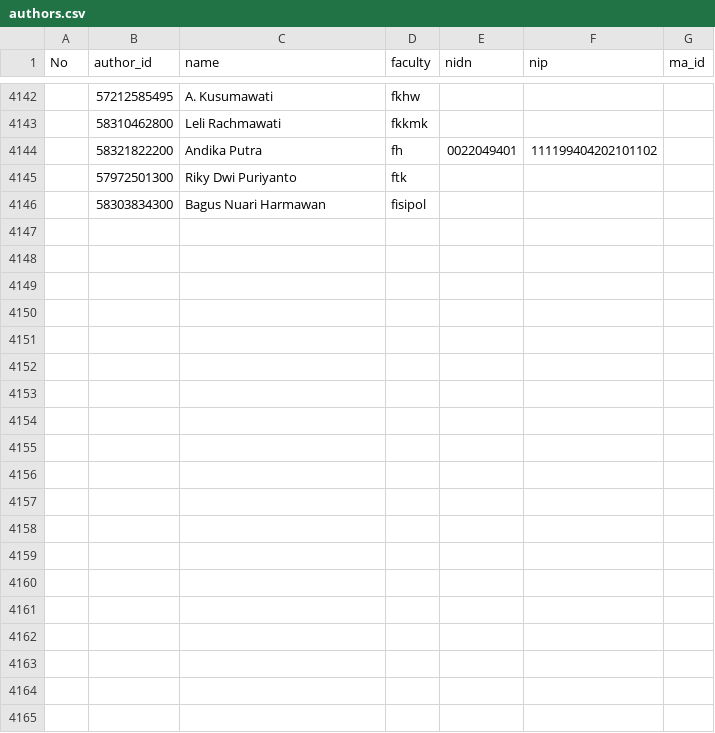
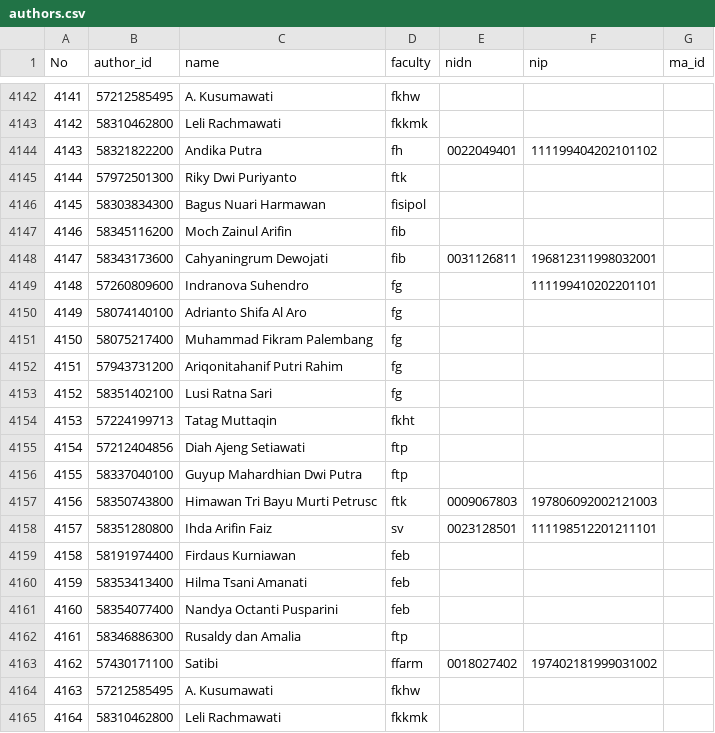
Before and after one commit to bppugm/publication-scrapper, a CSV file: authors.csv, drawn as a sheet; only a part is shown, gaps mark what is left out; the diff covers the shown part only; the diff names each change by its address in the sheet, - before the commit and + after, or states it on an @@ line.

```diff
--- a/authors.csv
+++ b/authors.csv
@@ column A (No) renumbered between rows 4125 and 4146 @@
+row 4147: 4146 | 58345116200 | Moch Zainul Arifin | fib
+row 4148: 4147 | 58343173600 | Cahyaningrum Dewojati | fib | 0031126811 | 196812311998032001
+row 4149: 4148 | 57260809600 | Indranova Suhendro | fg |  | 111199410202201101
+row 4150: 4149 | 58074140100 | Adrianto Shifa Al Aro | fg
+row 4151: 4150 | 58075217400 | Muhammad Fikram Palembang | fg
+row 4152: 4151 | 57943731200 | Ariqonitahanif Putri Rahim | fg
+row 4153: 4152 | 58351402100 | Lusi Ratna Sari | fg
+row 4154: 4153 | 57224199713 | Tatag Muttaqin | fkht
+row 4155: 4154 | 57212404856 | Diah Ajeng Setiawati | ftp
+row 4156: 4155 | 58337040100 | Guyup Mahardhian Dwi Putra | ftp
+row 4157: 4156 | 58350743800 | Himawan Tri Bayu Murti Petrusc | ftk | 0009067803 | 197806092002121003
+row 4158: 4157 | 58351280800 | Ihda Arifin Faiz | sv | 0023128501 | 111198512201211101
+row 4159: 4158 | 58191974400 | Firdaus Kurniawan | feb
+row 4160: 4159 | 58353413400 | Hilma Tsani Amanati | feb
+row 4161: 4160 | 58354077400 | Nandya Octanti Pusparini | feb
+row 4162: 4161 | 58346886300 | Rusaldy dan Amalia | ftp
+row 4163: 4162 | 57430171100 | Satibi | ffarm | 0018027402 | 197402181999031002
+row 4164: 4163 | 57212585495 | A. Kusumawati | fkhw
+row 4165: 4164 | 58310462800 | Leli Rachmawati | fkkmk
```
Also changed, not shown: 22 added rows elsewhere in this file.
